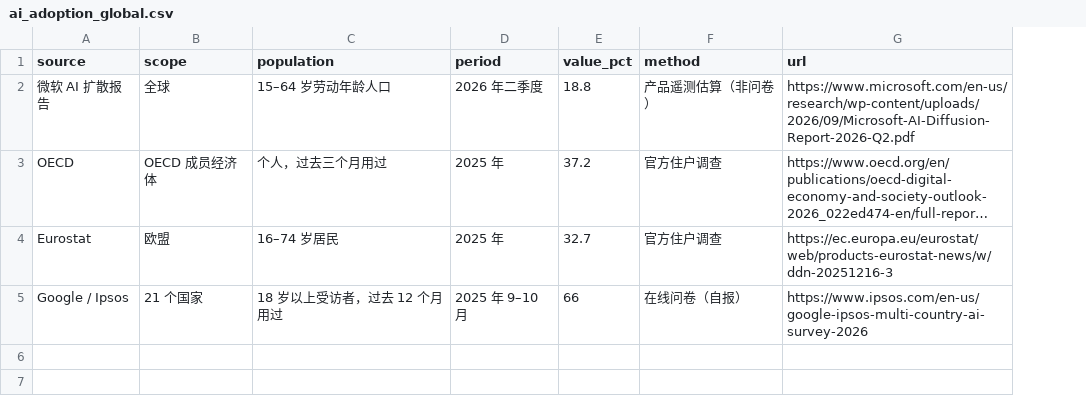
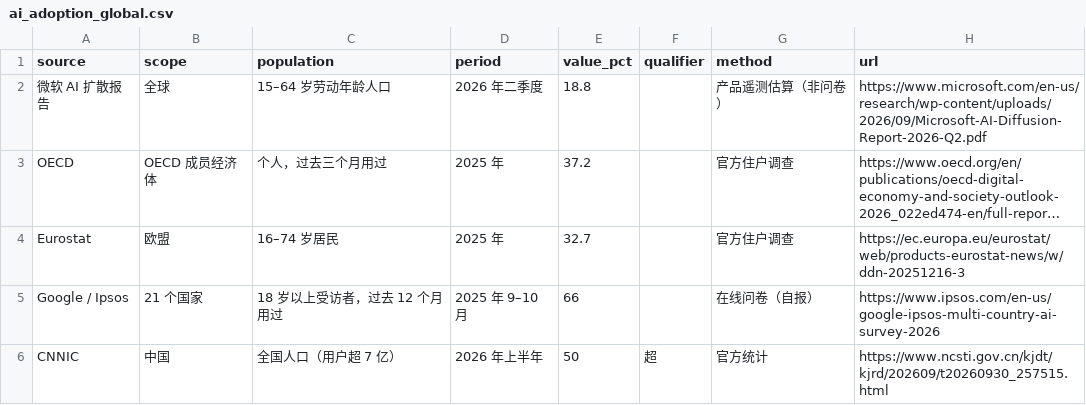
Before and after one commit to 99243537-sketch/GarmanAIDigi, a CSV file: data/ai_adoption_global.csv, drawn as a sheet; long unchanged cells end in …; the diff names each change by its address in the sheet, - before the commit and + after, or states it on an @@ line.

```diff
--- a/data/ai_adoption_global.csv
+++ b/data/ai_adoption_global.csv
+column F (qualifier), empty
+row 6: CNNIC | 中国 | 全国人口（用户超 7 亿） | 2026 年上半年 | 50 | 超 | 官方统计 | https://www.ncsti.gov.cn/kjdt/kjrd/202609/t20260930_257515.html
```
Also changed, not shown: 6 other files.
